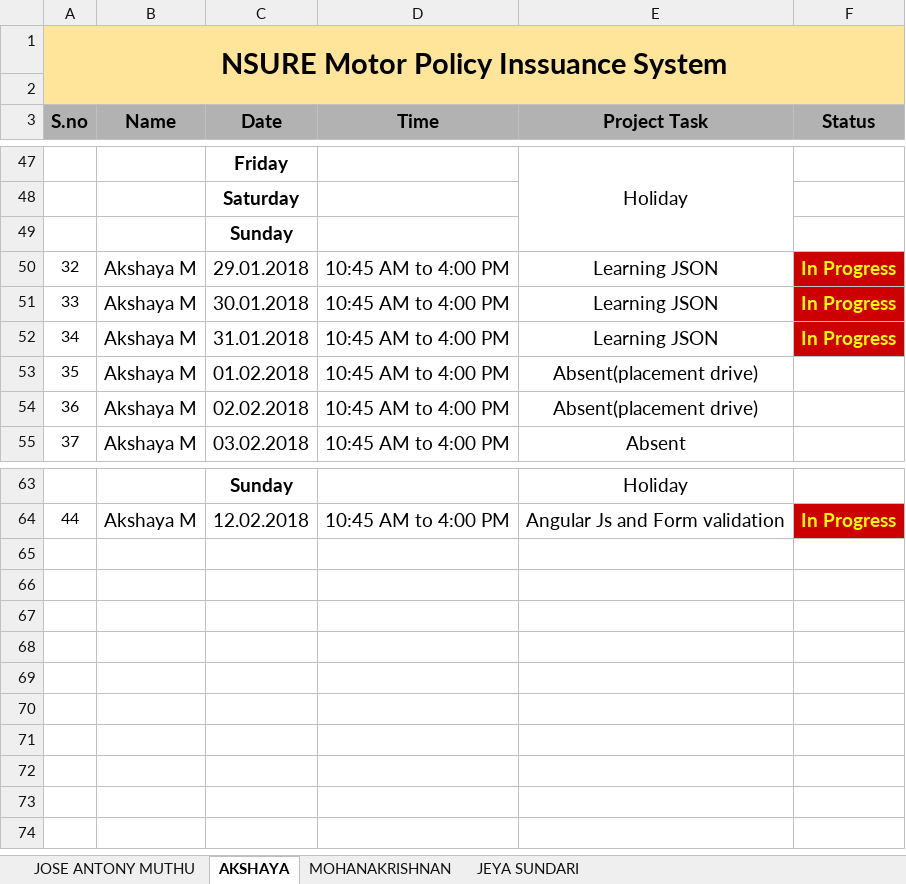
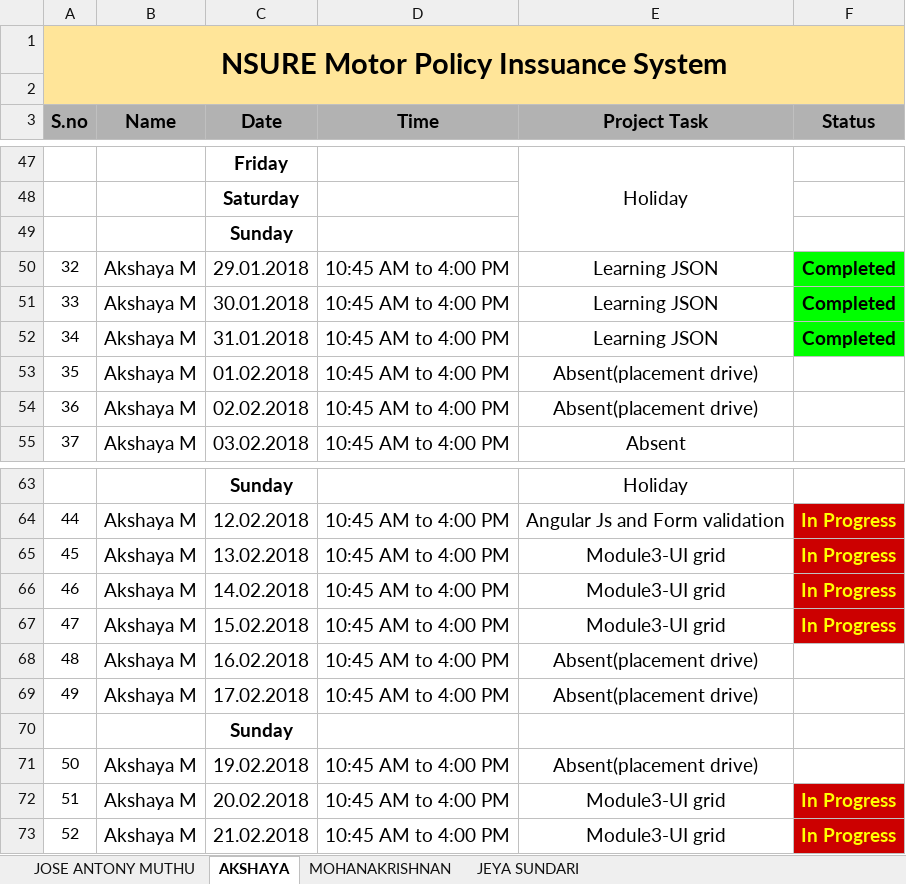
Before and after one commit to mohanakrishnans/Nsure-Motor-Policy-Issuance-System, an Excel workbook: Nsure Project Task Update.xlsx, sheet AKSHAYA, drawn as a sheet; only a part is shown, gaps mark what is left out; values as stored, in another font and other column widths than the file's, no borders; conditional formats not drawn; the diff names each change by its address in the sheet, - before the commit and + after, or states it on an @@ line.

```diff
--- a/Nsure Project Task Update.xlsx (sheet AKSHAYA)
+++ b/Nsure Project Task Update.xlsx (sheet AKSHAYA)
-F50:F52 (Status): In Progress
+F50:F52 (Status): Completed
@@ F50:F52 fill: #CC0000 → #00FF00, text colour: #FFFF00 → black @@
+row 65: 45 | Akshaya M | 13.02.2018 | 10:45 AM to 4:00 PM | Module3-UI grid | In Progress
+row 66: 46 | Akshaya M | 14.02.2018 | 10:45 AM to 4:00 PM | Module3-UI grid | In Progress
+row 67: 47 | Akshaya M | 15.02.2018 | 10:45 AM to 4:00 PM | Module3-UI grid | In Progress
+row 68: 48 | Akshaya M | 16.02.2018 | 10:45 AM to 4:00 PM | Absent(placement drive)
+row 69: 49 | Akshaya M | 17.02.2018 | 10:45 AM to 4:00 PM | Absent(placement drive)
+row 70:  |  | Sunday
+row 71: 50 | Akshaya M | 19.02.2018 | 10:45 AM to 4:00 PM | Absent(placement drive)
+row 72: 51 | Akshaya M | 20.02.2018 | 10:45 AM to 4:00 PM | Module3-UI grid | In Progress
+row 73: 52 | Akshaya M | 21.02.2018 | 10:45 AM to 4:00 PM | Module3-UI grid | In Progress
```
Also changed, not shown: sheet JEYA SUNDARI, sheet MOHANAKRISHNAN, sheet JOSE ANTONY MUTHU.
